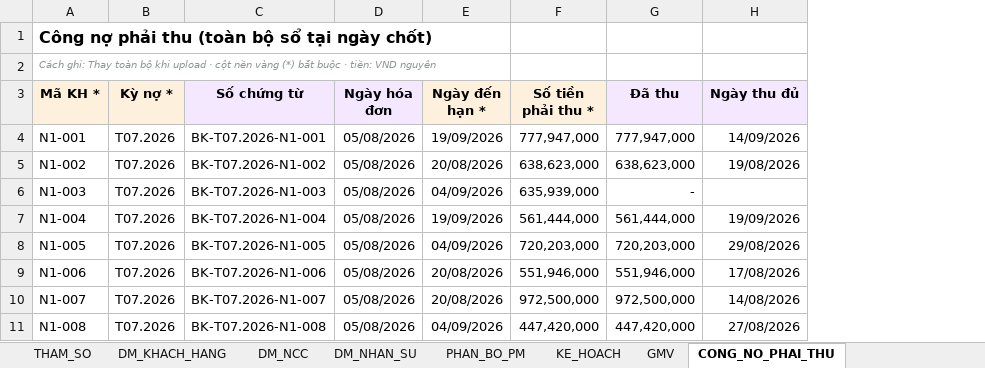
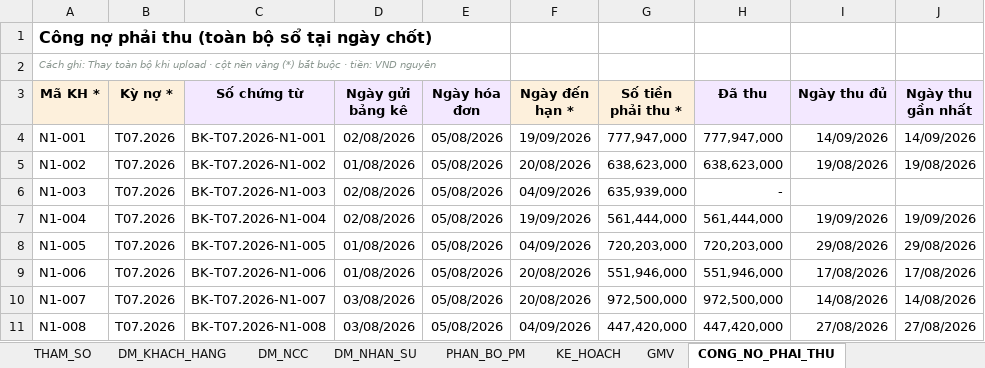
Before and after one commit to xperise/Reconciliation, an Excel workbook: public/dashboard/templates/Xperise_Dashboard_FileMau_DuLieuThu.xlsx, sheet CONG_NO_PHAI_THU, drawn as a sheet; only a part is shown; values as stored, in another font and other column widths than the file's, no borders; the diff names each change by its address in the sheet, - before the commit and + after, or states it on an @@ line.

```diff
--- a/public/dashboard/templates/Xperise_Dashboard_FileMau_DuLieuThu.xlsx (sheet CONG_NO_PHAI_THU)
+++ b/public/dashboard/templates/Xperise_Dashboard_FileMau_DuLieuThu.xlsx (sheet CONG_NO_PHAI_THU)
+column D (Ngày gửi bảng kê), rows 4-11: 02/08/2026 | 01/08/2026 | 02/08/2026 | 02/08/2026 | 01/08/2026 | 01/08/2026 | 03/08/2026 | 03/08/2026
+column J (Ngày thu gần nhất), rows 4-11: 14/09/2026 | 19/08/2026 |  | 19/09/2026 | 29/08/2026 | 17/08/2026 | 14/08/2026 | 27/08/2026
```
Also changed, not shown: public/dashboard/templates/Xperise_Dashboard_Template.xlsx, 11 other files.
